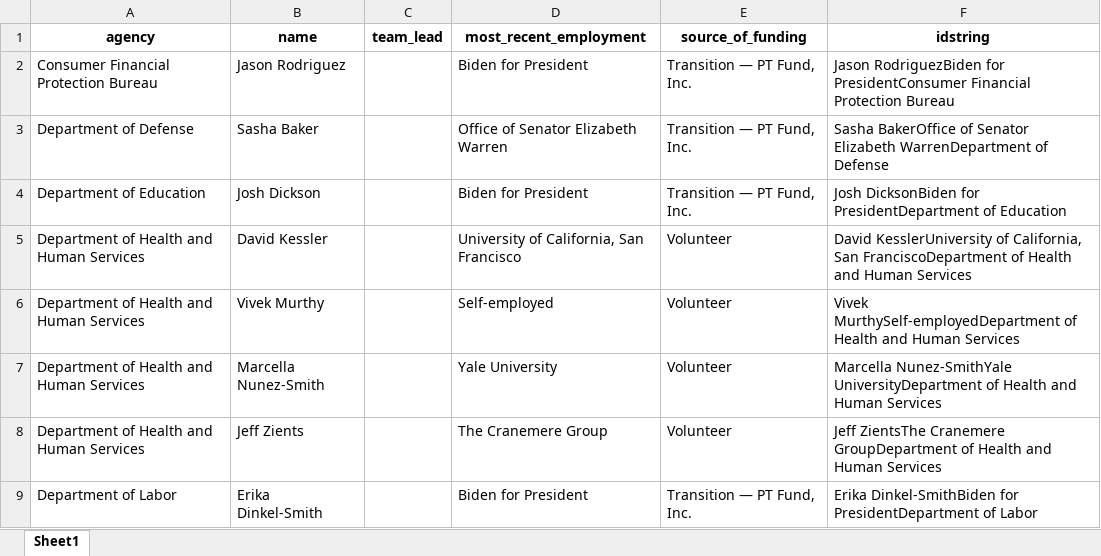
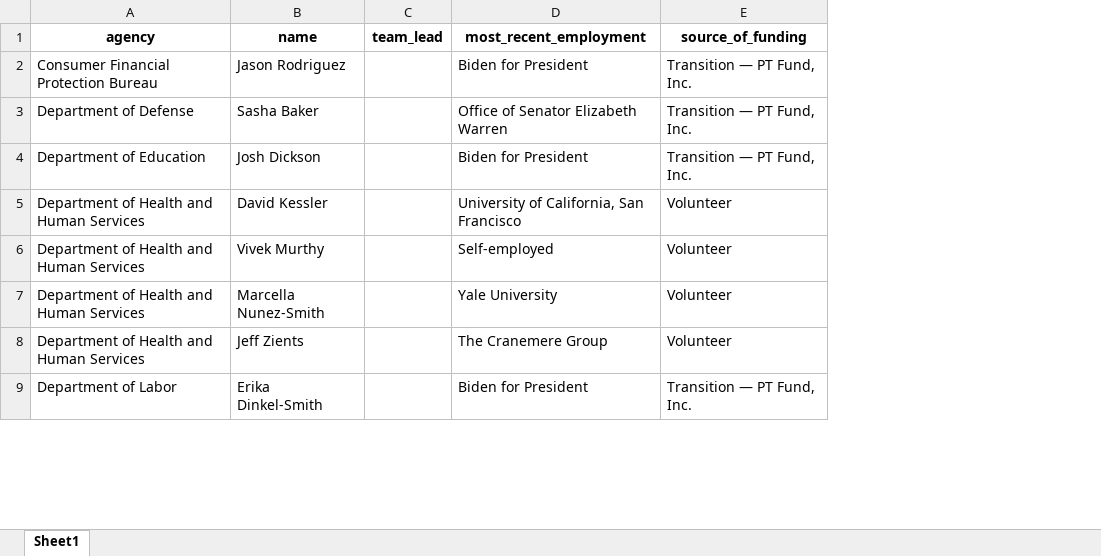
Before and after one commit to amkessler/biden_transition_teams, an Excel workbook: output/newnames.xlsx, sheet Sheet1, drawn as a sheet; only a part is shown; values as stored, in another font and other column widths than the file's, no borders; the diff names each change by its address in the sheet, - before the commit and + after, or states it on an @@ line.

```diff
--- a/output/newnames.xlsx (sheet Sheet1)
+++ b/output/newnames.xlsx (sheet Sheet1)
-column F (idstring), rows 2-9: Jason RodriguezBiden for PresidentConsumer Financial Protection Bureau | Sasha BakerOffice of Senator Elizabeth WarrenDepartment of Defense | Josh DicksonBiden for PresidentDepartment of Education | David KesslerUniversity of California, San FranciscoDepartment of Health and Human Services | Vivek MurthySelf-employedDepartment of Health and Human Services | Marcella Nunez-SmithYale UniversityDepartment of Health and Human Services | Jeff ZientsThe Cranemere GroupDepartment of Health and Human Services | Erika Dinkel-SmithBiden for PresidentDepartment of Labor
```
Also changed, not shown: output/agencycount_compare.xlsx, output/agencyreviewteams.xlsx, 1 other file.
